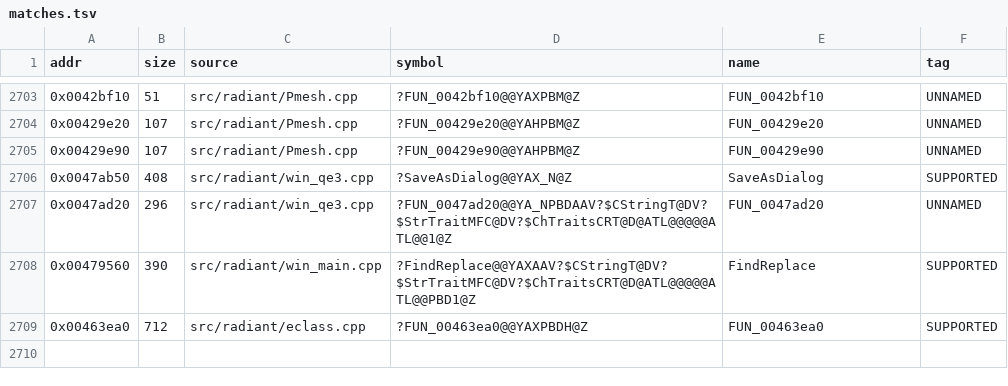
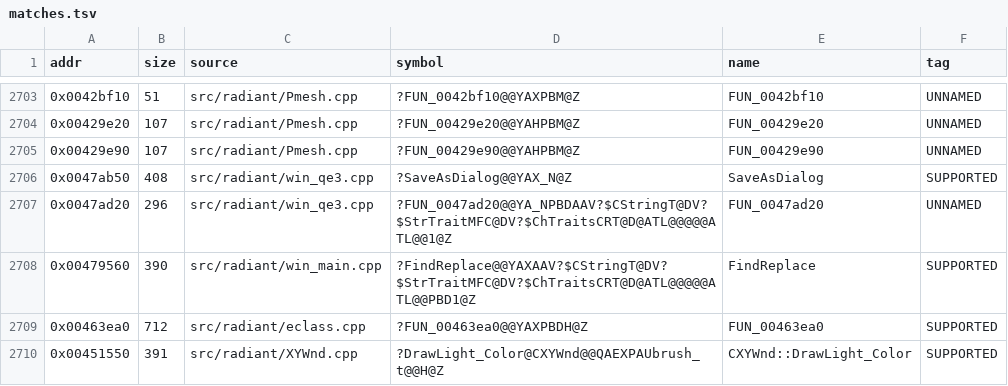
Before and after one commit to nawaftahir/cod2_wip, a TSV file: ledger/matches.tsv, drawn as a sheet; only a part is shown, gaps mark what is left out; the diff names each change by its address in the sheet, - before the commit and + after, or states it on an @@ line.

Commit message:
XYWnd: lane k work

```diff
--- a/ledger/matches.tsv
+++ b/ledger/matches.tsv
+row 2710: 0x00451550 | 391 | src/radiant/XYWnd.cpp | ?DrawLight_Color@CXYWnd@@QAEXPAUbrush_t@@H@Z | CXYWnd::DrawLight_Color | SUPPORTED
```
Also changed, not shown: ledger/defer.tsv, 2 other files.
